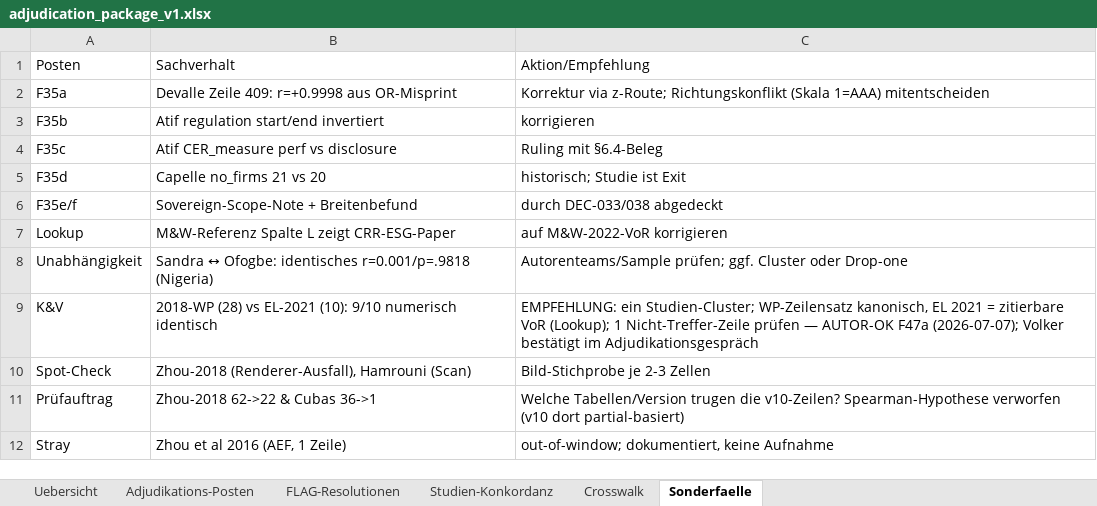
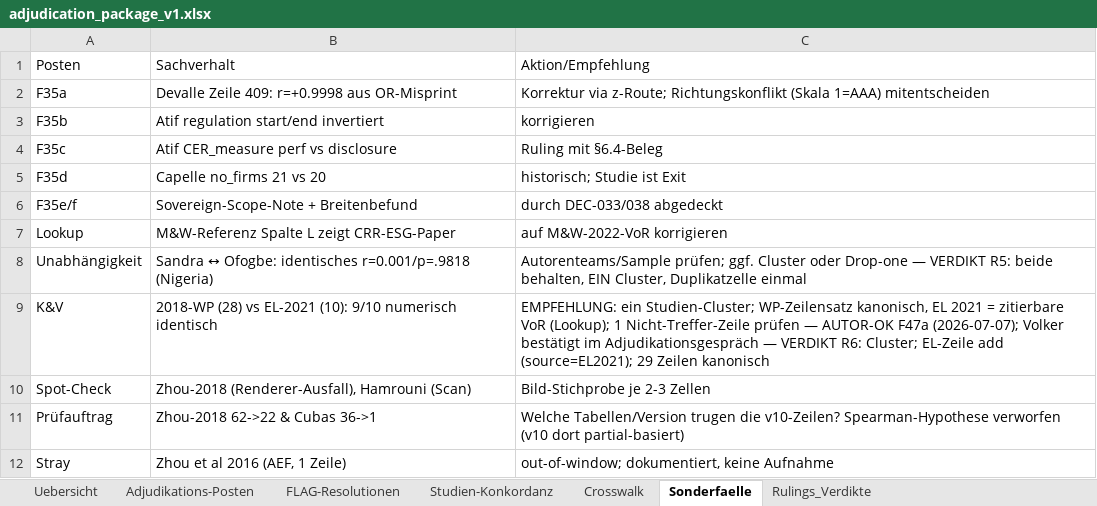
Before and after one commit to rwitte-wu-research/FOMA-CER-COD-Paris, an Excel workbook: docs/adjudication_package_v1.xlsx, sheet Sonderfaelle, drawn as a sheet; values as stored, in another font and other column widths than the file's, no borders; the diff names each change by its address in the sheet, - before the commit and + after, or states it on an @@ line.

Commit message:
Ruling layer closed: DEC-039 logged (R1-R8, K1-K4)
- Unit boundary codified: firm and below qualifies; above the firm does not
  (Eichholtz stays, 36 rows; sovereign exits unchanged)
- Two study clusters: Sandra/Ofogbe (duplicate cell counts once) and K&V
  (WP canonical + EL-unique row added, source=EL2021; 29 rows)
- Devalle sign regime: printed scale governs; row 409 corrected via z-route
- Delis price-valued variants tagged in; industry-sensitive operationalized
  (incl. new mixed label); K4 withdrawn on file evidence
- cluster_id mechanic reserved for v11 assembly; DEC-040 reserved
- Package: new sheet Rulings_Verdikte; dossier carries the verdict block

```diff
--- a/docs/adjudication_package_v1.xlsx (sheet Sonderfaelle)
+++ b/docs/adjudication_package_v1.xlsx (sheet Sonderfaelle)
+sheet tab: Rulings_Verdikte
-C8: …oder Drop-one
+C8: …oder Drop-one — VERDIKT R5: beide behalten, EIN Cluster, Duplikatzelle einmal
-C9: …im Adjudikationsgespräch
+C9: …im Adjudikationsgespräch — VERDIKT R6: Cluster; EL-Zeile add (source=EL2021); 29 Zeilen kanonisch
```
Also changed, not shown: docs/CER-COD_Status.xlsx, 2 other files.
